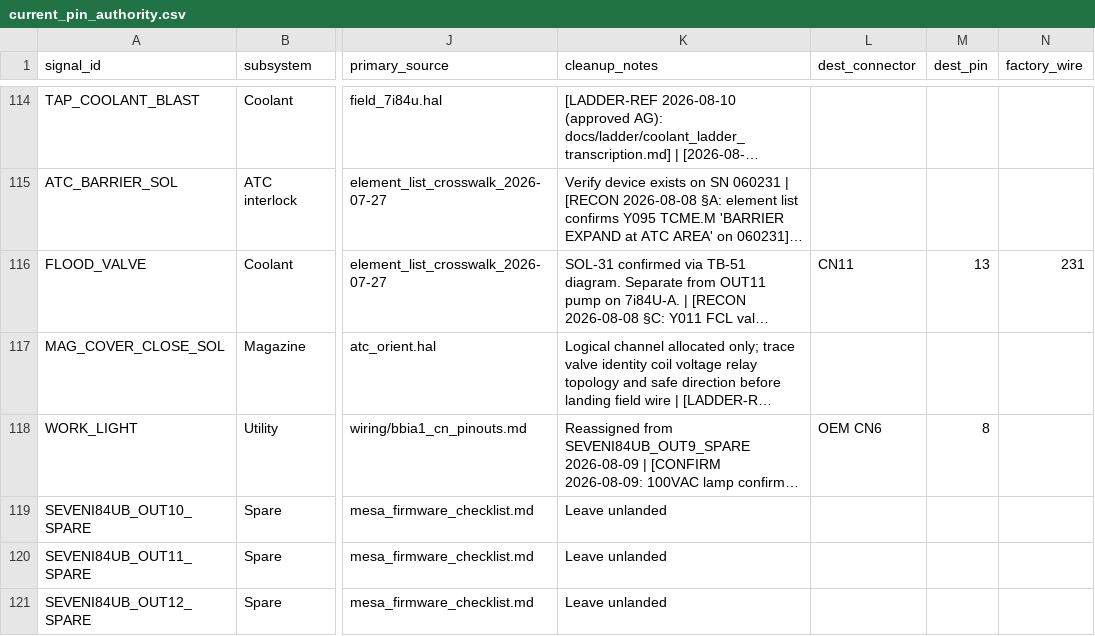
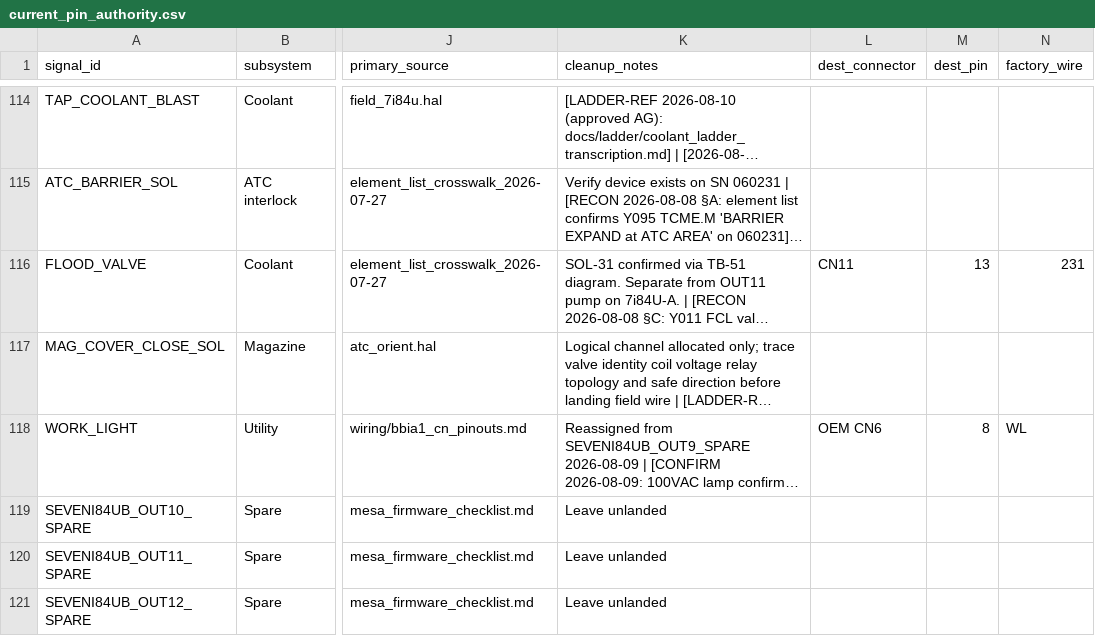
Before and after one commit to agant172/mazak-vqc20-linuxcnc-retrofit, a CSV file: mesa/current_pin_authority.csv, drawn as a sheet; only a part is shown, gaps mark what is left out; long unchanged cells end in …; the diff names each change by its address in the sheet, - before the commit and + after, or states it on an @@ line.

Commit message:
Key the plane on signal_id; recognize OEM-prefixed connectors on the plane
sec 7.1 established that a factory wire number is not unique -- it names a
segment between relay stages, not a conductor -- so it cannot be the primary
key for a BBIA-1 crossing signal. CLAUDE.md and INTERFACE_ARCHITECTURE.md now
key on signal_id and describe the wire number as label/lookup only.

Fixed a real bug this exposed: dest_connector values decorated with an "OEM "
prefix (e.g. WORK_LIGHT's "OEM CN6") were invisible to every plane check,
which only matched a bare "CN" prefix. WORK_LIGHT is a real BBIA-1 pin --
bbia1_cn_pinouts.csv independently confirms CN6-8 = WL WORK LIGHT -- but was
falling through as an off-plane spare. Added plane_connector() in
validate_authority.py to normalize the prefix in one place, and applied the
same normalization in generate_data.py's dashboard classifier and
consolidate_bbia_authority.py's join/preview logic so the three don't
disagree again. current_pin_authority.csv now carries the WL wire number for
WORK_LIGHT that this uncovered was missing.

Also added an UNMATCHED report to consolidate_bbia_authority.py: a
source_dest signal_id landing on BBIA-1 with no authority row silently
dropped out of the join, which reads identically to a signal_id typo. Now
named explicitly so the two are distinguishable.

validate_authority.py's summary line conflated nobody has classified this
with classified, and the trace is still open -- both printed as
untraced/still-to-trace, which made four already-open field traces (the
unlocated over-travel limits) look unclassified. Split into unclassified vs
classified_open.

Verified: all three touched scripts compile, and validate_authority.py runs
clean (0 errors, 0 warnings) with WORK_LIGHT now correctly reported as
OEM-corroborated plane provenance instead of silently absent.

```diff
--- a/mesa/current_pin_authority.csv
+++ b/mesa/current_pin_authority.csv
-N118 (factory_wire): (empty)
+N118 (factory_wire): WL
```
Also changed, not shown: 5 other files.
